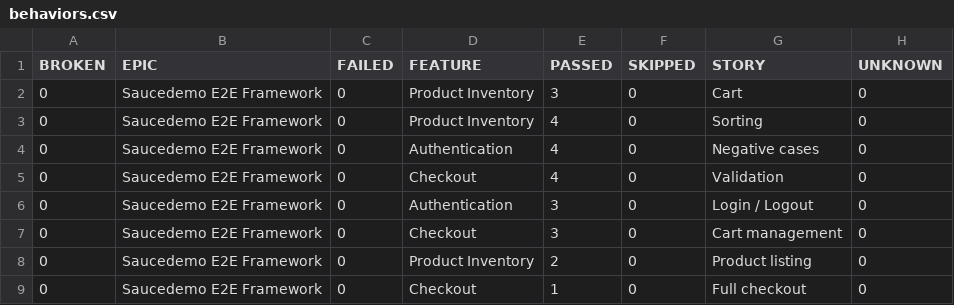
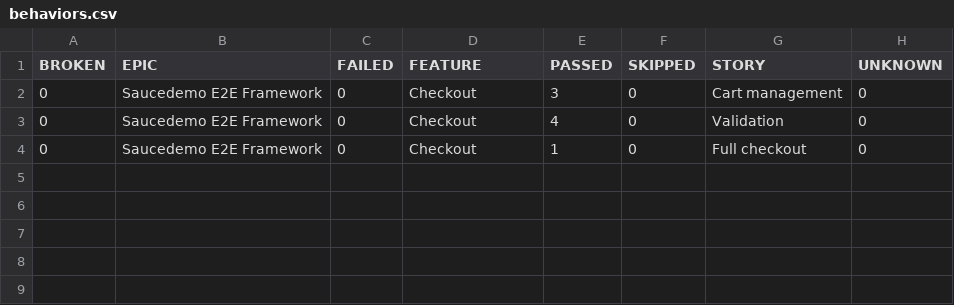
Before and after one commit to bmontes1067/cypress-e2e-framework, a CSV file: data/behaviors.csv, drawn as a sheet.

```diff
--- a/data/behaviors.csv
+++ b/data/behaviors.csv
@@ -1,9 +1,4 @@
 "BROKEN","EPIC","FAILED","FEATURE","PASSED","SKIPPED","STORY","UNKNOWN"
-"0","Saucedemo E2E Framework","0","Product Inventory","3","0","Cart","0"
-"0","Saucedemo E2E Framework","0","Product Inventory","4","0","Sorting","0"
-"0","Saucedemo E2E Framework","0","Authentication","4","0","Negative cases","0"
+"0","Saucedemo E2E Framework","0","Checkout","3","0","Cart management","0"
 "0","Saucedemo E2E Framework","0","Checkout","4","0","Validation","0"
-"0","Saucedemo E2E Framework","0","Authentication","3","0","Login / Logout","0"
-"0","Saucedemo E2E Framework","0","Checkout","3","0","Cart management","0"
-"0","Saucedemo E2E Framework","0","Product Inventory","2","0","Product listing","0"
 "0","Saucedemo E2E Framework","0","Checkout","1","0","Full checkout","0"
```
Also changed, not shown: data/suites.csv, 55 other files.
